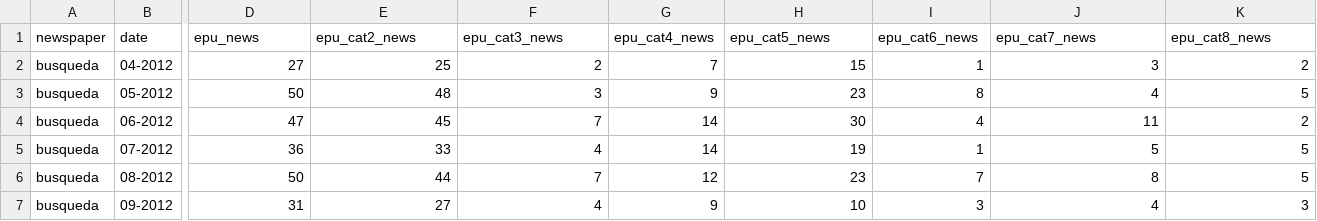
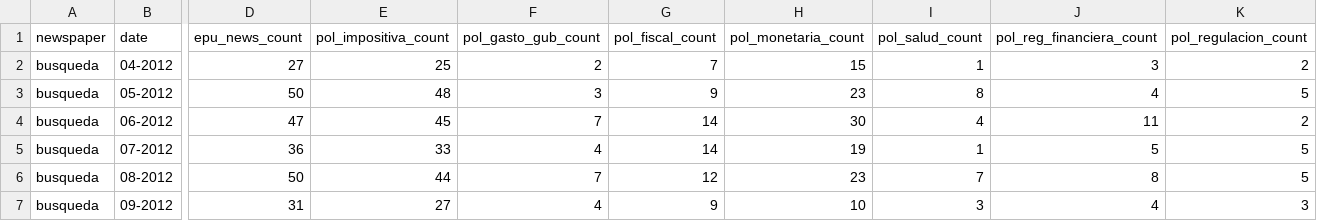
Before and after one commit to guidodizi/NLPEconomyIndicator, a CSV file: baker/results/step1_results_busqueda.csv, drawn as a sheet; only a part is shown, gaps mark what is left out; the diff covers the shown part only; the diff names each change by its address in the sheet, - before the commit and + after, or states it on an @@ line.

Commit message:
Date ranges calculated automatically, and column names show category code

```diff
--- a/baker/results/step1_results_busqueda.csv
+++ b/baker/results/step1_results_busqueda.csv
-D1: epu_news
+D1: epu_news_count
-E1: epu_cat2_news
+E1: pol_impositiva_count
-F1: epu_cat3_news
+F1: pol_gasto_gub_count
-G1: epu_cat4_news
+G1: pol_fiscal_count
-H1: epu_cat5_news
+H1: pol_monetaria_count
-I1: epu_cat6_news
+I1: pol_salud_count
-J1: epu_cat7_news
+J1: pol_reg_financiera_count
-K1: epu_cat8_news
+K1: pol_regulacion_count
```
Also changed, not shown: 5 edited cells elsewhere in this file, baker/results/step1_results_el_observador.csv, baker/results/step1_results_la_diaria.csv, 10 other files.
